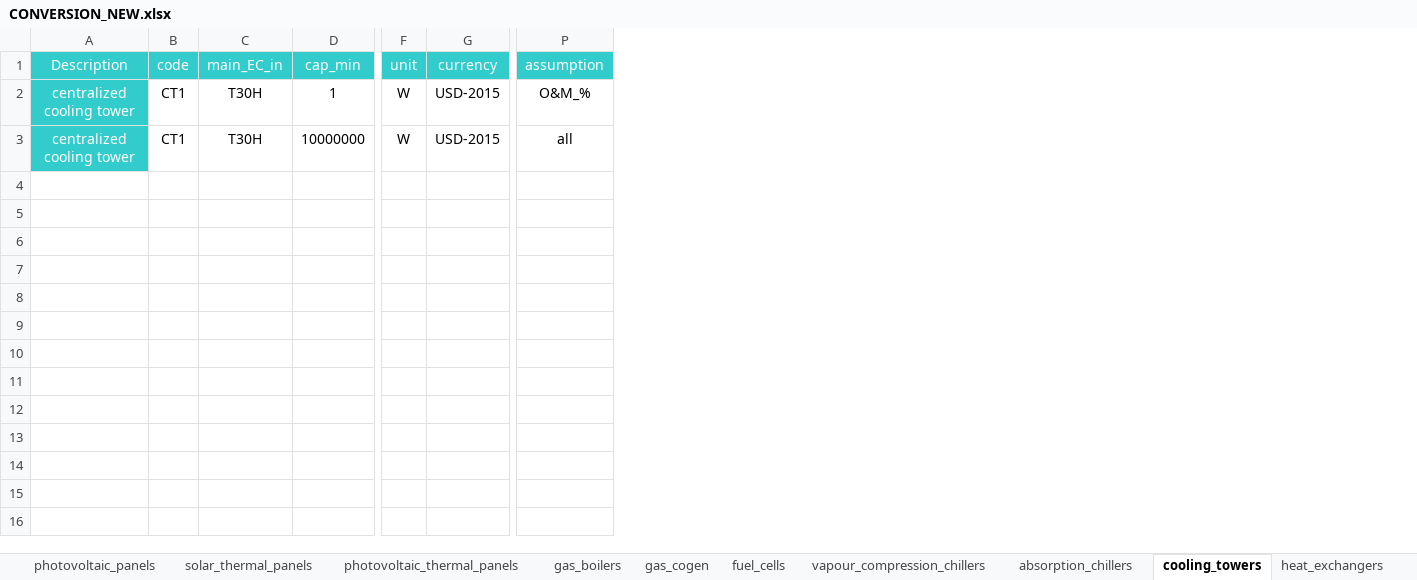
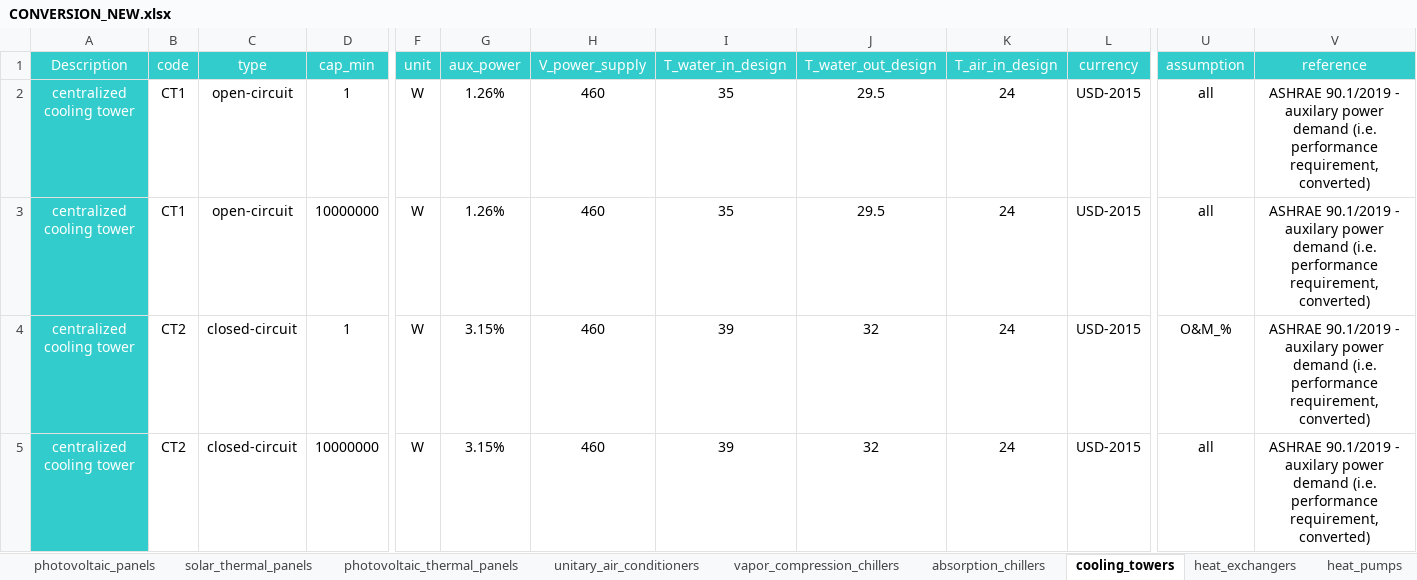
Before and after one commit to architecture-building-systems/CityEnergyAnalyst, an Excel workbook: cea/databases/CH/components/CONVERSION_NEW.xlsx, sheet cooling_towers, drawn as a sheet; only a part is shown, gaps mark what is left out; values as stored, in another font and other column widths than the file's, no borders; removed rows and columns are numbered as before the commit, all else as after; rows hold the shown columns only; the diff names each change by its address in the sheet, - before the commit and + after, or states it on an @@ line.

Commit message:
Update databases
Updated energy carrier and conversion (new) databases. This is linked to the introduction of the new component class and the new constant efficiency models for each of the supply system components.

```diff
--- a/cea/databases/CH/components/CONVERSION_NEW.xlsx (sheet cooling_towers)
+++ b/cea/databases/CH/components/CONVERSION_NEW.xlsx (sheet cooling_towers)
-sheet tab: vapour_compression_chillers
+sheet tab: vapor_compression_chillers
-sheet tab: fuel_cells
+sheet tab: unitary_air_conditioners
-column C (main_EC_in), rows 2-3: T30H | T30H
+column C (type), rows 4-5: closed-circuit | closed-circuit
+column G (aux_power), rows 4-5: 3.15% | 3.15%
+column H (V_power_supply), rows 4-5: 460 | 460
+column I (T_water_in_design), rows 4-5: 39 | 39
+column J (T_water_out_design), rows 4-5: 32 | 32
+column K (T_air_in_design), rows 4-5: 24 | 24
+column V (reference), rows 4-5: ASHRAE 90.1/2019 - auxilary power demand (i.e. performance requirement, converted) | ASHRAE 90.1/2019 - auxilary power demand (i.e. performance requirement, converted)
+row 2: centralized cooling tower | CT1 | open-circuit | 1 | W | 1.26% | 460 | 35 | 29.5 | 24 | USD-2015 | all | ASHRAE 90.1/2019 - auxilary power demand (i.e. performance requirement, converted)
+row 3: centralized cooling tower | CT1 | open-circuit | 10000000 | W | 1.26% | 460 | 35 | 29.5 | 24 | USD-2015 | all | ASHRAE 90.1/2019 - auxilary power demand (i.e. performance requirement, converted)
-B4:B5 (code): CT1
+B4:B5 (code): CT2
```
Also changed, not shown: sheet heat_pumps, sheet cogeneration_plants, sheet boilers, sheet vapor_compression_chillers, sheet absorption_chillers, sheet heat_exchangers, 4 more sheets, other sheet tabs, formulas that keep their value, cea/databases/CH/components/ENERGY_CARRIERS.xlsx, cea/databases/SG/components/CONVERSION_NEW.xlsx, 3 other files.
